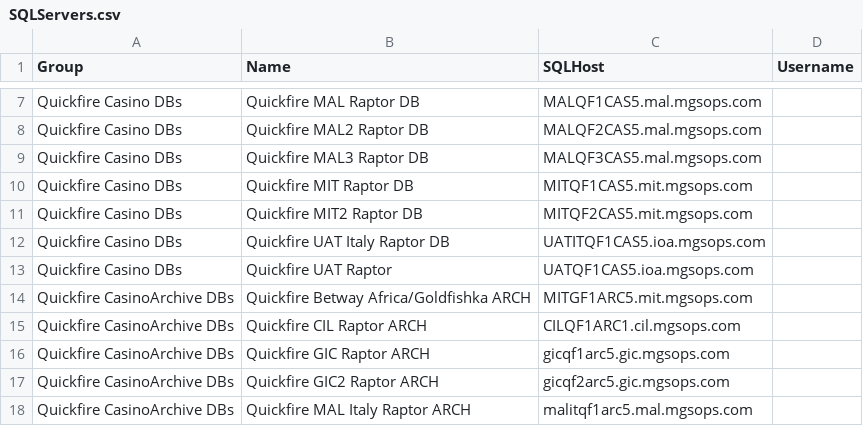
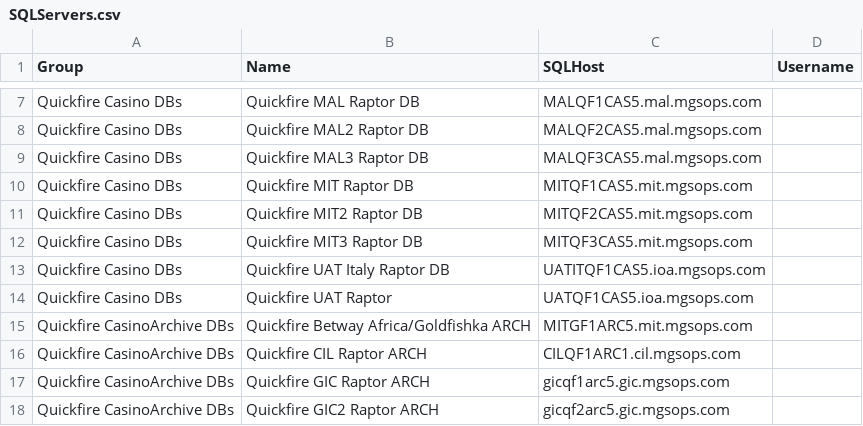
Before and after one commit to naitikzawar/powershell_tool, a CSV file: MIGS-IT-QFPowershell/src/SQLServers.csv, drawn as a sheet; only a part is shown, gaps mark what is left out; the shorter side is filled out with more unchanged rows.

```diff
--- a/MIGS-IT-QFPowershell/src/SQLServers.csv
+++ b/MIGS-IT-QFPowershell/src/SQLServers.csv
@@ -11,2 +11,3 @@ Quickfire Casino DBs,Quickfire MIT Raptor DB,MITQF1CAS5.mit.mgsops.com,
 Quickfire Casino DBs,Quickfire MIT2 Raptor DB,MITQF2CAS5.mit.mgsops.com,
+Quickfire Casino DBs,Quickfire MIT3 Raptor DB,MITQF3CAS5.mit.mgsops.com,
 Quickfire Casino DBs,Quickfire UAT Italy Raptor DB,UATITQF1CAS5.ioa.mgsops.com,
```
Also changed, not shown: MIGS-IT-QFPowershell/src/ETIProviders.csv, 18 other files.
